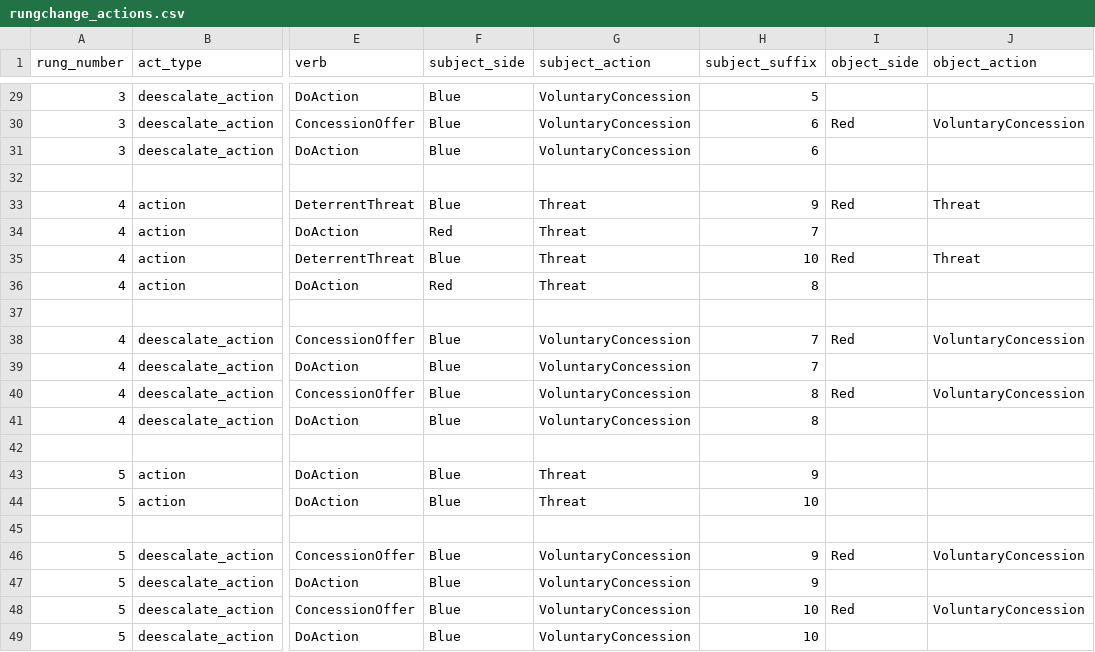
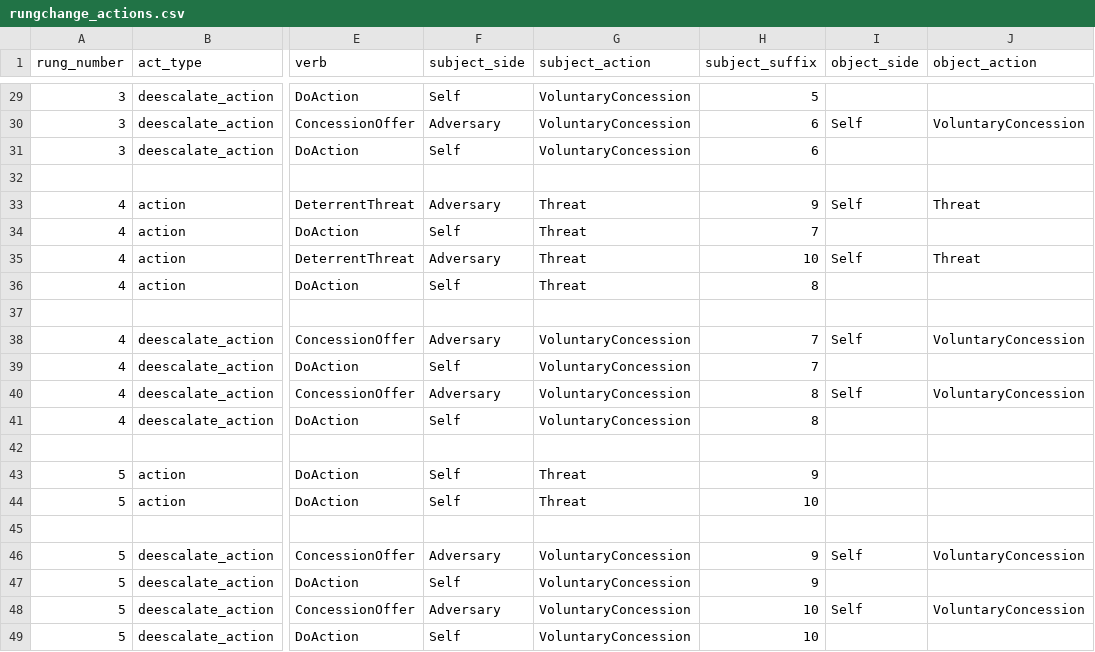
Before and after one commit to xfalseidol/theeROMANCER, a CSV file: demo/hotline/data/rungchange_actions.csv, drawn as a sheet; only a part is shown, gaps mark what is left out; the diff covers the shown part only; the diff names each change by its address in the sheet, - before the commit and + after, or states it on an @@ line.

Commit message:
Convert hardcoded sides to self/adversary

```diff
--- a/demo/hotline/data/rungchange_actions.csv
+++ b/demo/hotline/data/rungchange_actions.csv
-F29 (subject_side): Blue
+F29 (subject_side): Self
-F30 (subject_side): Blue
+F30 (subject_side): Adversary
-I30 (object_side): Red
+I30 (object_side): Self
-F31 (subject_side): Blue
+F31 (subject_side): Self
-F33 (subject_side): Blue
+F33 (subject_side): Adversary
-I33 (object_side): Red
+I33 (object_side): Self
-F34 (subject_side): Red
+F34 (subject_side): Self
-F35 (subject_side): Blue
+F35 (subject_side): Adversary
-I35 (object_side): Red
+I35 (object_side): Self
-F36 (subject_side): Red
+F36 (subject_side): Self
-F38 (subject_side): Blue
+F38 (subject_side): Adversary
-I38 (object_side): Red
+I38 (object_side): Self
-F39 (subject_side): Blue
+F39 (subject_side): Self
-F40 (subject_side): Blue
+F40 (subject_side): Adversary
-I40 (object_side): Red
+I40 (object_side): Self
-F41 (subject_side): Blue
+F41 (subject_side): Self
-F43:F44 (subject_side): Blue
+F43:F44 (subject_side): Self
-F46 (subject_side): Blue
+F46 (subject_side): Adversary
-I46 (object_side): Red
+I46 (object_side): Self
-F47 (subject_side): Blue
+F47 (subject_side): Self
-F48 (subject_side): Blue
+F48 (subject_side): Adversary
-I48 (object_side): Red
+I48 (object_side): Self
-F49 (subject_side): Blue
+F49 (subject_side): Self
```
Also changed, not shown: 32 edited cells elsewhere in this file.
